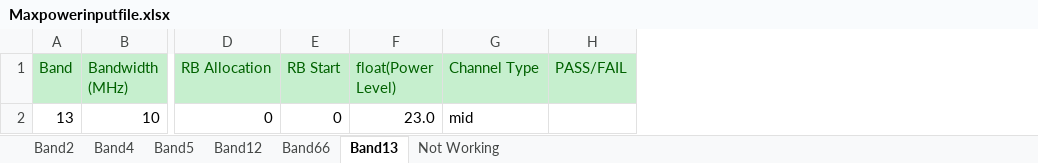
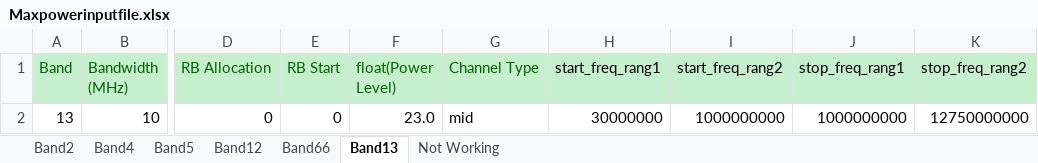
Before and after one commit to santhoshreddyfb/DVT-Wireless-HCL, an Excel workbook: Maxpowerinputfile.xlsx, sheet Band13, drawn as a sheet; only a part is shown, gaps mark what is left out; values as stored, in another font and other column widths than the file's, no borders; removed rows and columns are numbered as before the commit, all else as after; the diff names each change by its address in the sheet, - before the commit and + after, or states it on an @@ line.

```diff
--- a/Maxpowerinputfile.xlsx (sheet Band13)
+++ b/Maxpowerinputfile.xlsx (sheet Band13)
-column H (PASS/FAIL), empty
+column H (start_freq_rang1), row 2: 30000000
+column I (start_freq_rang2), row 2: 1000000000
+column J (stop_freq_rang1), row 2: 1000000000
+column K (stop_freq_rang2), row 2: 12750000000
```
Also changed, not shown: sheet Band4, sheet Band66, sheet Band12, sheet Band5, sheet Band2, Minpowerinputfile.xlsx, 1 other file.
